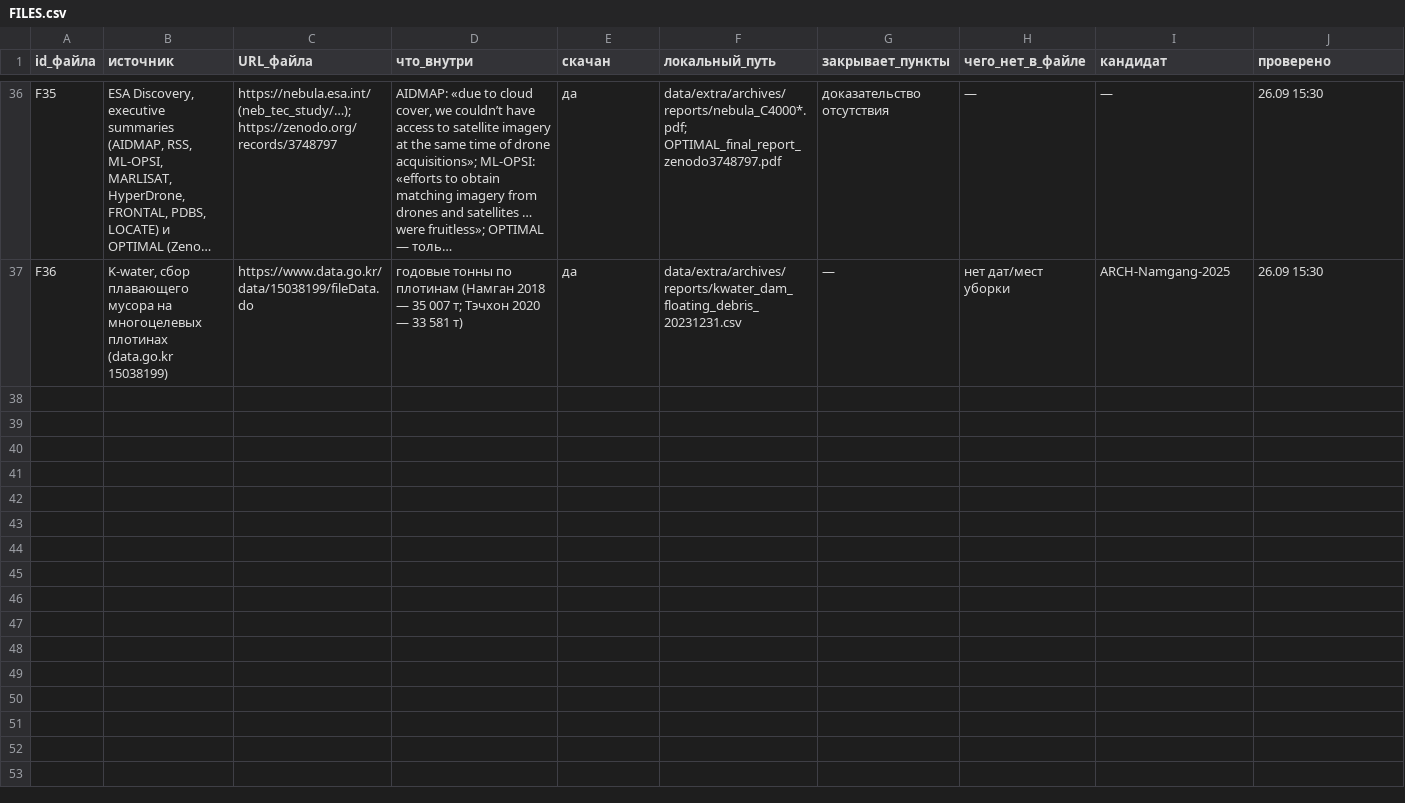
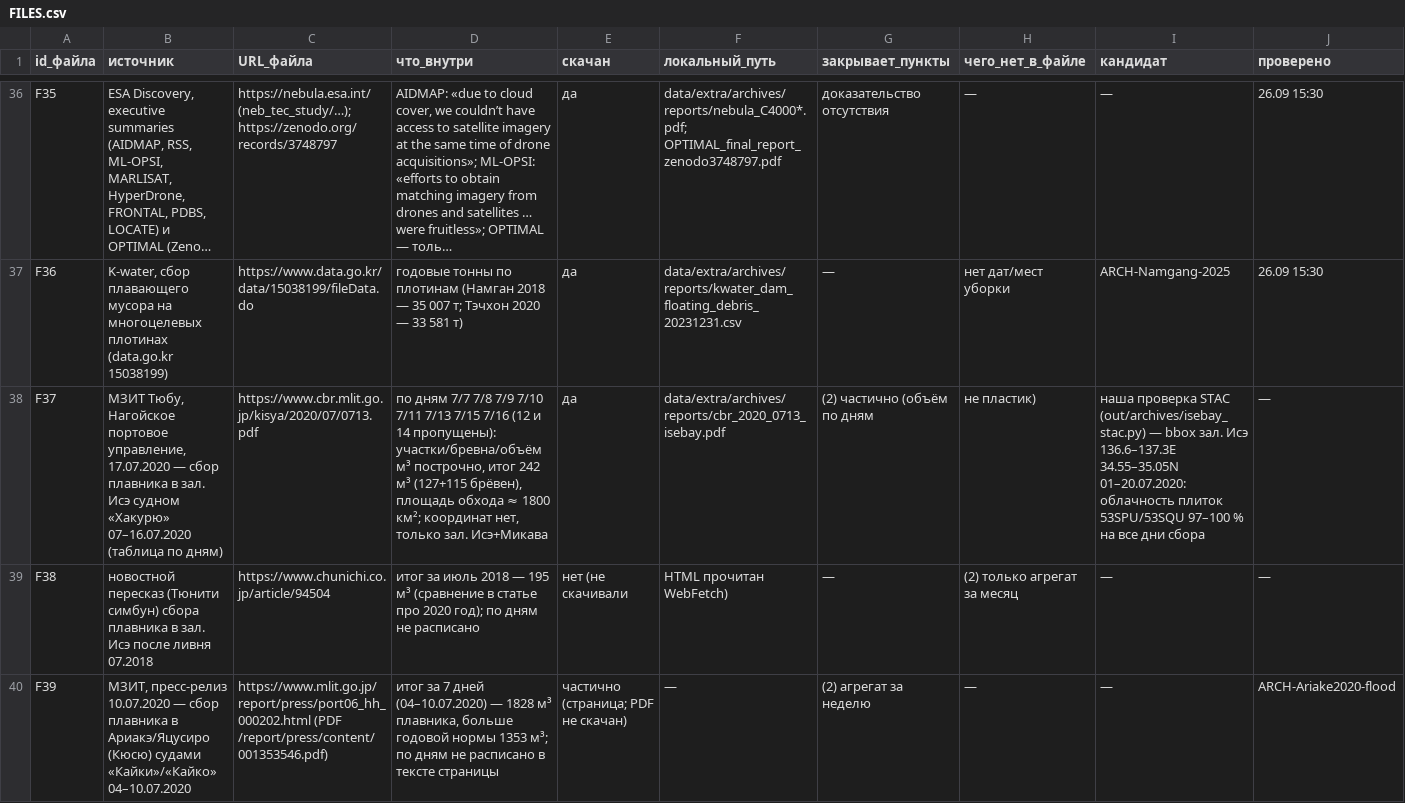
Before and after one commit to azama2t/final-cosmohack, a CSV file: docs/research/pairs/archives/FILES.csv, drawn as a sheet; only a part is shown, gaps mark what is left out; long unchanged cells end in …; rows hold the shown columns only; the diff names each change by its address in the sheet, - before the commit and + after, or states it on an @@ line.

```diff
--- a/docs/research/pairs/archives/FILES.csv
+++ b/docs/research/pairs/archives/FILES.csv
+row 38: F37 | МЗИТ Тюбу, Нагойское портовое управление, 17.07.2020 — сбор плавника в зал. Исэ судном «Хакурю» 07–16.07.2020 (таблица по дням) | https://www.cbr.mlit.go.jp/kisya/2020/07/0713.pdf | по дням 7/7 7/8 7/9 7/10 7/11 7/13 7/15 7/16 (12 и 14 пропущены): участки/бревна/объём м³ построчно, итог 242 м³ (127+115 брёвен), площадь обхода ≈ 1800 км²; координат нет, только зал. Исэ+Микава | да | data/extra/archives/reports/cbr_2020_0713_isebay.pdf | (2) частично (объём по дням | не пластик) | наша проверка STAC (out/archives/isebay_stac.py) — bbox зал. Исэ 136.6–137.3E 34.55–35.05N 01–20.07.2020: облачность плиток 53SPU/53SQU 97–100 % на все дни сбора | —
+row 39: F38 | новостной пересказ (Тюнити симбун) сбора плавника в зал. Исэ после ливня 07.2018 | https://www.chunichi.co.jp/article/94504 | итог за июль 2018 — 195 м³ (сравнение в статье про 2020 год); по дням не расписано | нет (не скачивали | HTML прочитан WebFetch) | — | (2) только агрегат за месяц | — | —
+row 40: F39 | МЗИТ, пресс-релиз 10.07.2020 — сбор плавника в Ариакэ/Яцусиро (Кюсю) судами «Кайки»/«Кайко» 04–10.07.2020 | https://www.mlit.go.jp/report/press/port06_hh_000202.html (PDF /report/press/content/001353546.pdf) | итог за 7 дней (04–10.07.2020) — 1828 м³ плавника, больше годовой нормы 1353 м³; по дням не расписано в тексте страницы | частично (страница; PDF не скачан) | — | (2) агрегат за неделю | — | — | ARCH-Ariake2020-flood
```
Also changed, not shown: docs/research/pairs/archives/CANDIDATES.csv, docs/research/pairs/p2_natural.csv, 6 other files.
